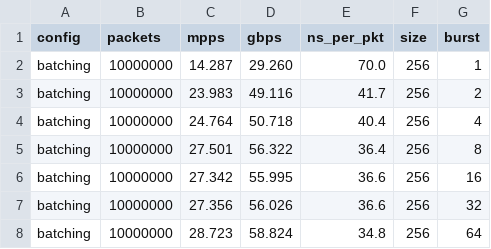
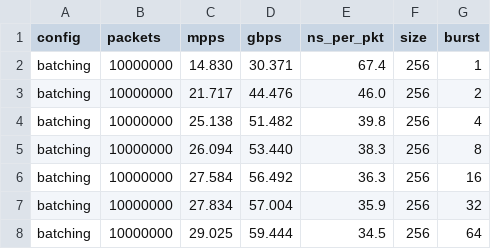
Before and after one commit to aviNaftalis/dpdk-dataplane, a CSV file: results/burst.csv, drawn as a sheet.

```diff
--- a/results/burst.csv
+++ b/results/burst.csv
@@ -1,8 +1,8 @@
 config,packets,mpps,gbps,ns_per_pkt,size,burst
-batching,10000000,14.287,29.260,70.0,256,1
-batching,10000000,23.983,49.116,41.7,256,2
-batching,10000000,24.764,50.718,40.4,256,4
-batching,10000000,27.501,56.322,36.4,256,8
-batching,10000000,27.342,55.995,36.6,256,16
-batching,10000000,27.356,56.026,36.6,256,32
-batching,10000000,28.723,58.824,34.8,256,64
+batching,10000000,14.830,30.371,67.4,256,1
+batching,10000000,21.717,44.476,46.0,256,2
+batching,10000000,25.138,51.482,39.8,256,4
+batching,10000000,26.094,53.440,38.3,256,8
+batching,10000000,27.584,56.492,36.3,256,16
+batching,10000000,27.834,57.004,35.9,256,32
+batching,10000000,29.025,59.444,34.5,256,64
```
Also changed, not shown: results/bench.csv, results/lockless.csv, 2 other files.
